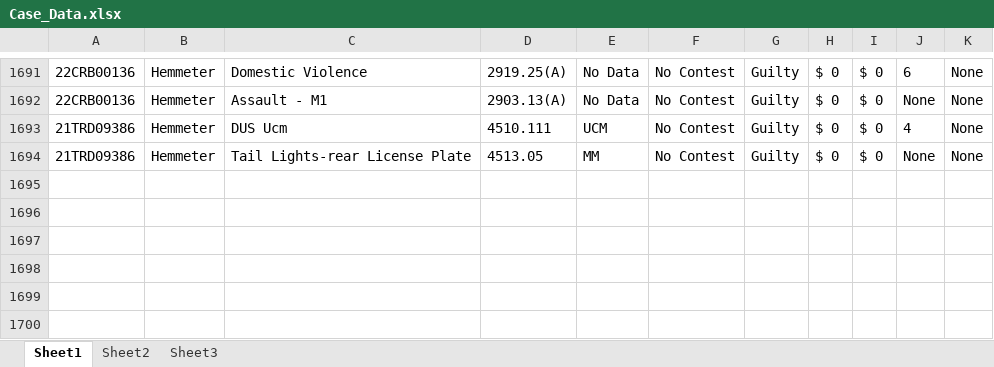
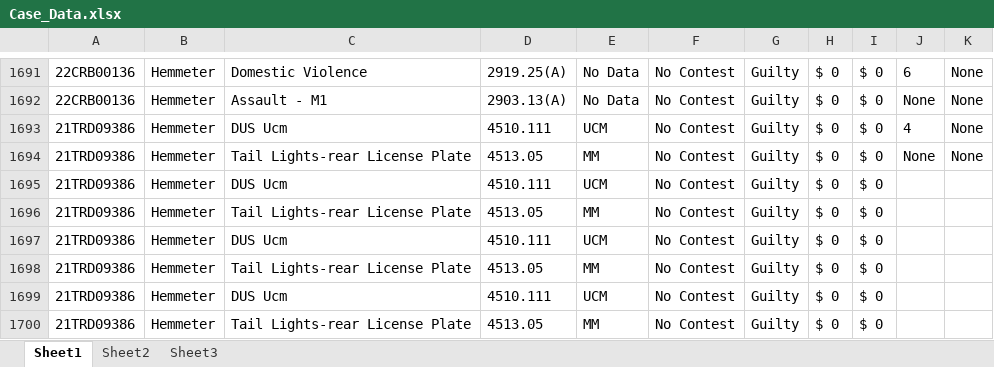
Before and after one commit to HunterProgram22/MuniEntry, an Excel workbook: db/Case_Data.xlsx, sheet Sheet1, drawn as a sheet; only a part is shown, gaps mark what is left out; values as stored, in another font and other column widths than the file's, no borders; the diff names each change by its address in the sheet, - before the commit and + after, or states it on an @@ line.

```diff
--- a/db/Case_Data.xlsx (sheet Sheet1)
+++ b/db/Case_Data.xlsx (sheet Sheet1)
+row 1695: 21TRD09386 | Hemmeter | DUS Ucm | 4510.111 | UCM | No Contest | Guilty | $ 0 | $ 0
+row 1696: 21TRD09386 | Hemmeter | Tail Lights-rear License Plate | 4513.05 | MM | No Contest | Guilty | $ 0 | $ 0
+row 1697: 21TRD09386 | Hemmeter | DUS Ucm | 4510.111 | UCM | No Contest | Guilty | $ 0 | $ 0
+row 1698: 21TRD09386 | Hemmeter | Tail Lights-rear License Plate | 4513.05 | MM | No Contest | Guilty | $ 0 | $ 0
+row 1699: 21TRD09386 | Hemmeter | DUS Ucm | 4510.111 | UCM | No Contest | Guilty | $ 0 | $ 0
+row 1700: 21TRD09386 | Hemmeter | Tail Lights-rear License Plate | 4513.05 | MM | No Contest | Guilty | $ 0 | $ 0
```
Also changed, not shown: 3 other files.
